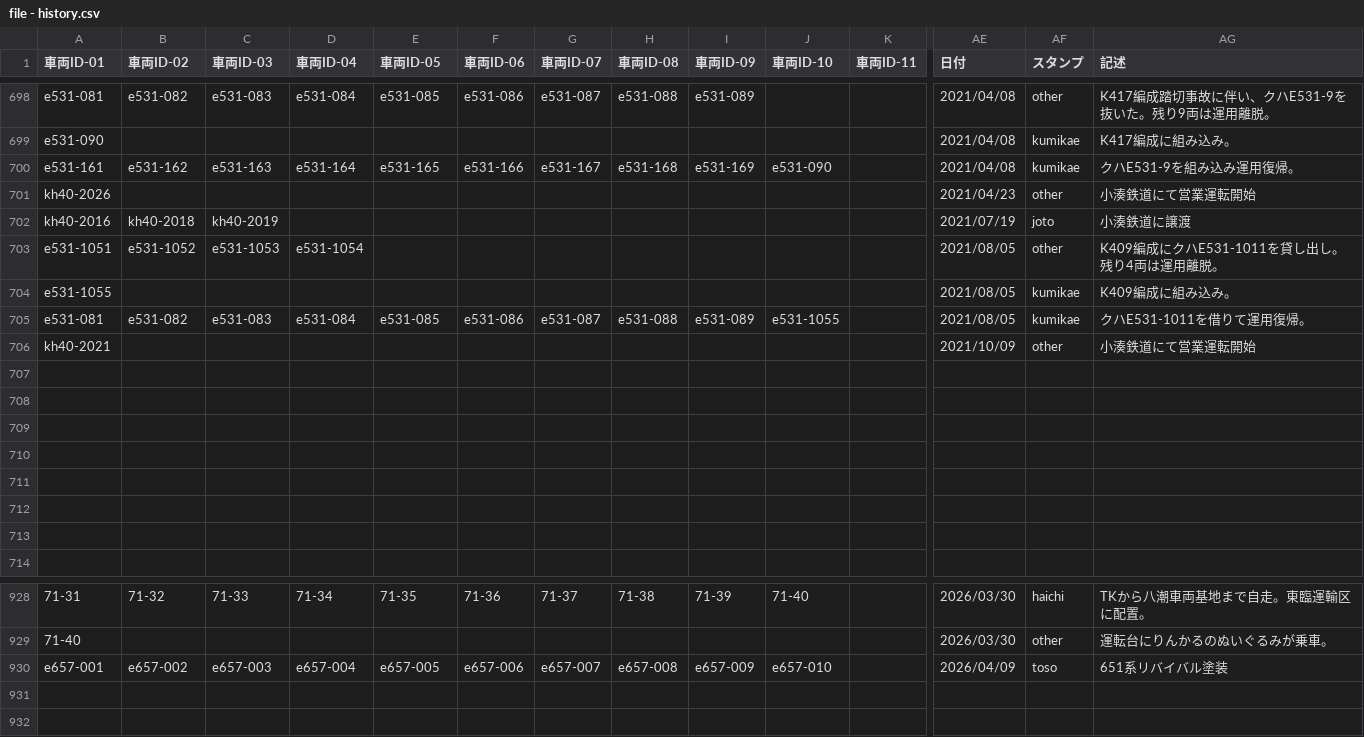
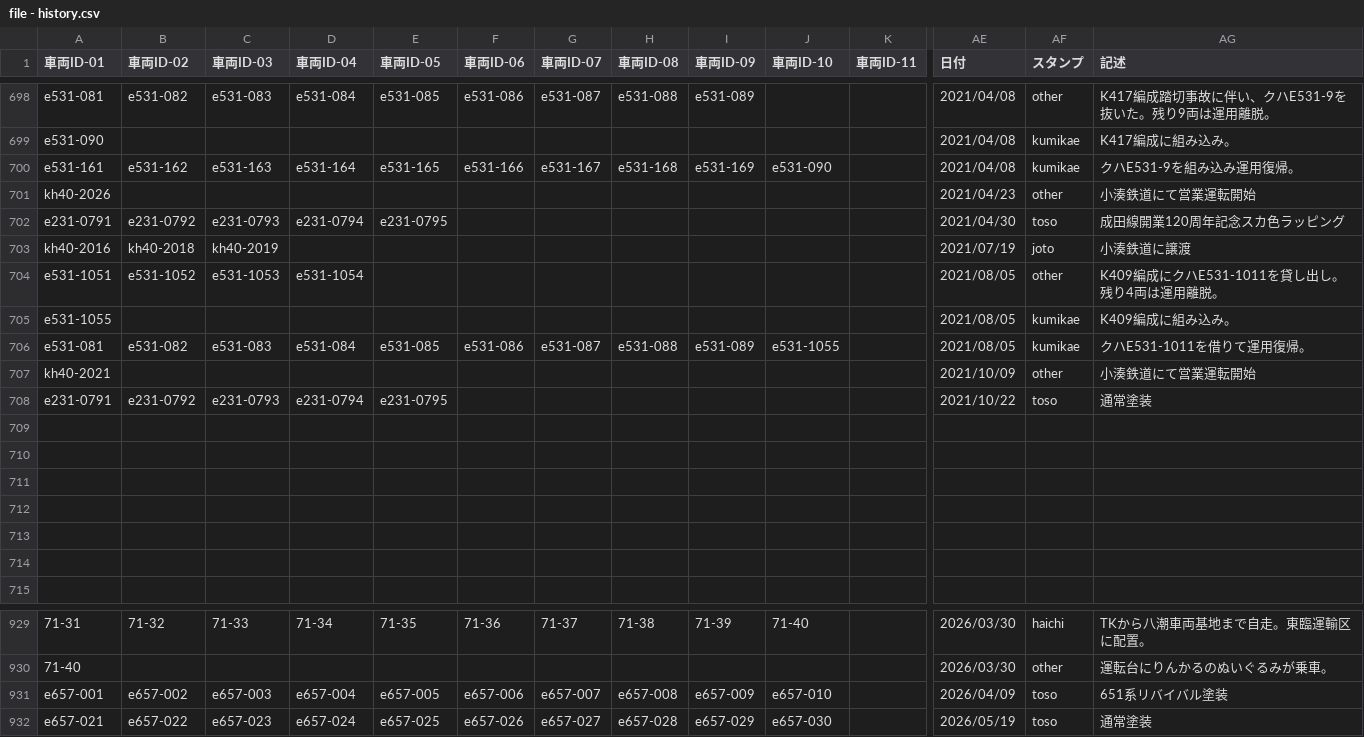
Before and after one commit to aqua-2857/formations, a CSV file: file - history.csv, drawn as a sheet; only a part is shown, gaps mark what is left out; addresses are those after the commit; rows hold the shown columns only; the diff names each change by its address in the sheet, - before the commit and + after, or states it on an @@ line.

```diff
--- a/file - history.csv
+++ b/file - history.csv
+row 702: e231-0791 | e231-0792 | e231-0793 | e231-0794 | e231-0795 |  |  |  |  |  |  | 2021/04/30 | toso | 成田線開業120周年記念スカ色ラッピング
-row 708: (empty)
+row 708: e231-0791 | e231-0792 | e231-0793 | e231-0794 | e231-0795 |  |  |  |  |  |  | 2021/10/22 | toso | 通常塗装
+row 932: e657-021 | e657-022 | e657-023 | e657-024 | e657-025 | e657-026 | e657-027 | e657-028 | e657-029 | e657-030 |  | 2026/05/19 | toso | 通常塗装
```
Also changed, not shown: 7 other files.
